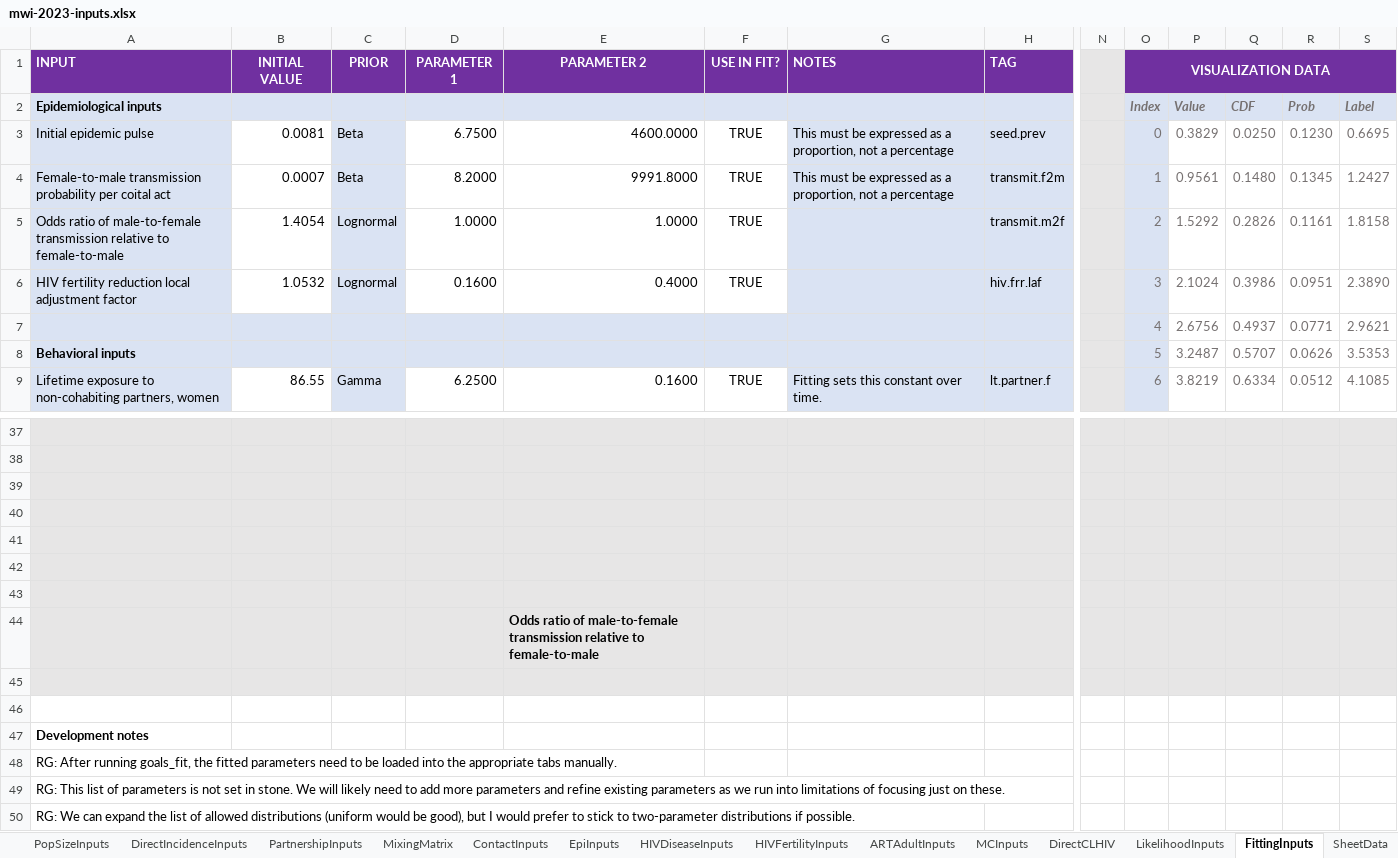
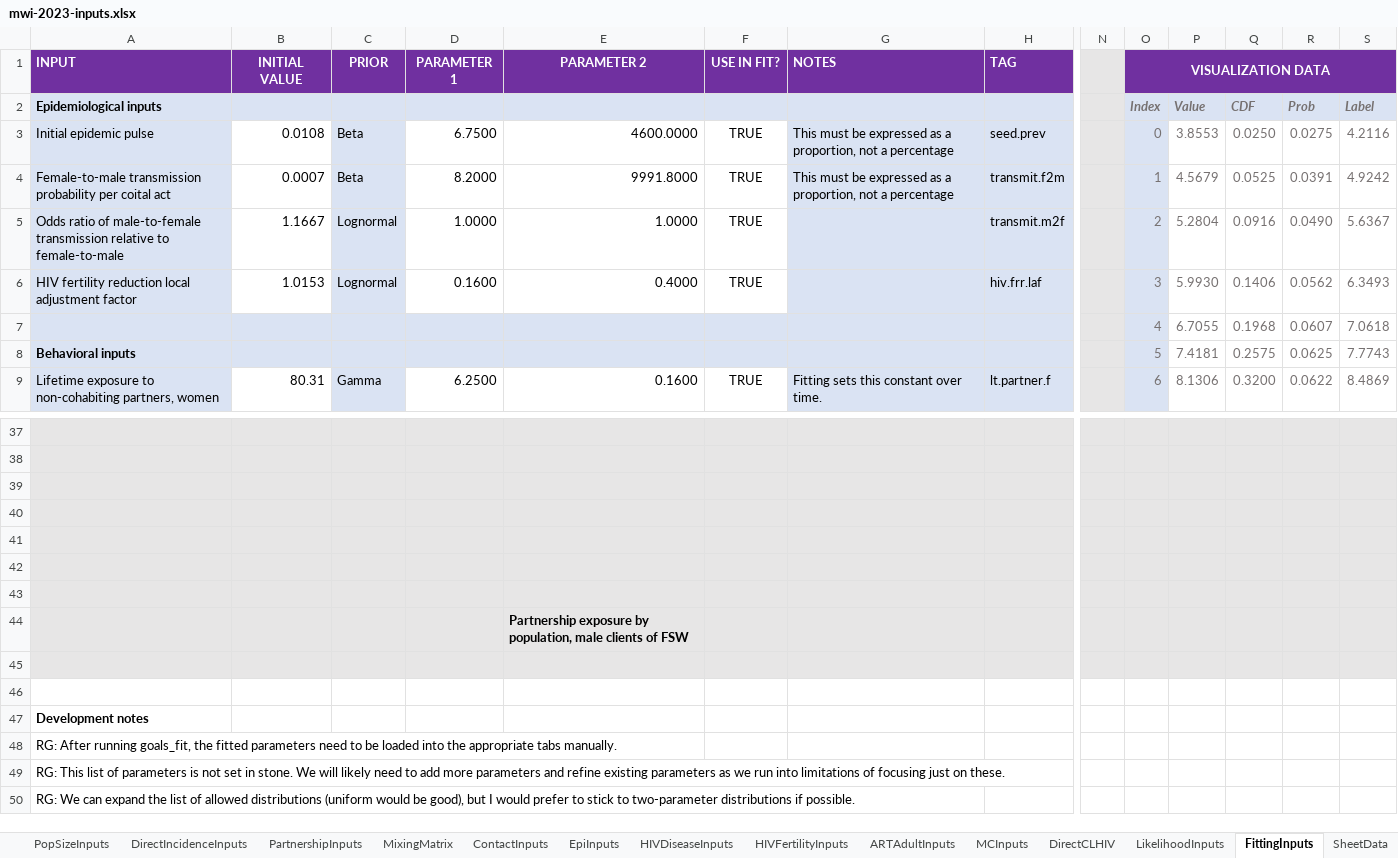
Before and after one commit to rlglaubius/GoalsARMPython, an Excel workbook: inputs/mwi-2023-inputs.xlsx, sheet FittingInputs, drawn as a sheet; only a part is shown, gaps mark what is left out; values as stored, in another font and other column widths than the file's, no borders; charts and pictures and conditional formats not drawn; removed rows and columns are numbered as before the commit, all else as after; rows hold the shown columns only; the diff covers the shown part only; the diff names each change by its address in the sheet, - before the commit and + after, or states it on an @@ line.

Commit message:
Updated input workbook with latest pilot model fit.

```diff
--- a/inputs/mwi-2023-inputs.xlsx (sheet FittingInputs)
+++ b/inputs/mwi-2023-inputs.xlsx (sheet FittingInputs)
-B3: 0.0081
+B3: 0.0108
-P3: 0.3829
+P3: 3.8553
-R3: 0.1230
+R3: 0.0275
-S3: 0.6695
+S3: 4.2116
-P4: 0.9561
+P4: 4.5679
-Q4: 0.1480
+Q4: 0.0525
-R4: 0.1345
+R4: 0.0391
-S4: 1.2427
+S4: 4.9242
-B5: 1.4054
+B5: 1.1667
-P5: 1.5292
+P5: 5.2804
-Q5: 0.2826
+Q5: 0.0916
-R5: 0.1161
+R5: 0.0490
-S5: 1.8158
+S5: 5.6367
-B6: 1.0532
+B6: 1.0153
-P6: 2.1024
+P6: 5.9930
-Q6: 0.3986
+Q6: 0.1406
-R6: 0.0951
+R6: 0.0562
-S6: 2.3890
+S6: 6.3493
-row 7:  |  |  |  |  |  |  |  |  | 4 | 2.6756 | 0.4937 | 0.0771 | 2.9621
+row 7:  |  |  |  |  |  |  |  |  | 4 | 6.7055 | 0.1968 | 0.0607 | 7.0618
-P8: 3.2487
+P8: 7.4181
-Q8: 0.5707
+Q8: 0.2575
-R8: 0.0626
+R8: 0.0625
-S8: 3.5353
+S8: 7.7743
-B9: 86.55
+B9: 80.31
-P9: 3.8219
+P9: 8.1306
-Q9: 0.6334
+Q9: 0.3200
-R9: 0.0512
+R9: 0.0622
-S9: 4.1085
+S9: 8.4869
-E44: Odds ratio of male-to-female transmission relative to female-to-male
+E44: Partnership exposure by population, male clients of FSW
```
Also changed, not shown: 13 added rows, 13 removed rows and 65 edited cells elsewhere in this sheet, sheet PartnershipInputs, sheet LikelihoodInputs, sheet Changelog, sheet EpiInputs, sheet HIVFertilityInputs, charts or pictures.
